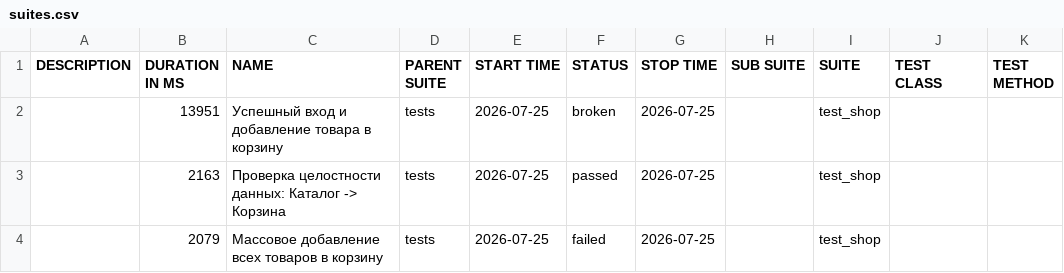
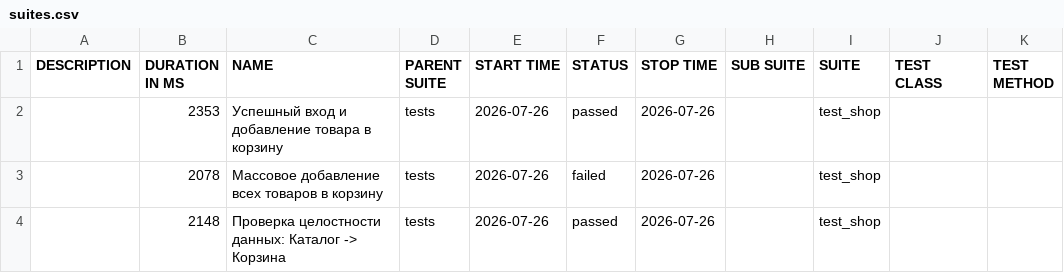
Before and after one commit to zasadwla01/automation, a CSV file: data/suites.csv, drawn as a sheet.

```diff
--- a/data/suites.csv
+++ b/data/suites.csv
@@ -1,4 +1,4 @@
 "DESCRIPTION","DURATION IN MS","NAME","PARENT SUITE","START TIME","STATUS","STOP TIME","SUB SUITE","SUITE","TEST CLASS","TEST METHOD"
-"","13951","Успешный вход и добавление товара в корзину","tests","2026-07-25","broken","2026-07-25","","test_shop","",""
-"","2163","Проверка целостности данных: Каталог -> Корзина","tests","2026-07-25","passed","2026-07-25","","test_shop","",""
-"","2079","Массовое добавление всех товаров в корзину","tests","2026-07-25","failed","2026-07-25","","test_shop","",""
+"","2353","Успешный вход и добавление товара в корзину","tests","2026-07-26","passed","2026-07-26","","test_shop","",""
+"","2078","Массовое добавление всех товаров в корзину","tests","2026-07-26","failed","2026-07-26","","test_shop","",""
+"","2148","Проверка целостности данных: Каталог -> Корзина","tests","2026-07-26","passed","2026-07-26","","test_shop","",""
```
Also changed, not shown: 32 other files.
